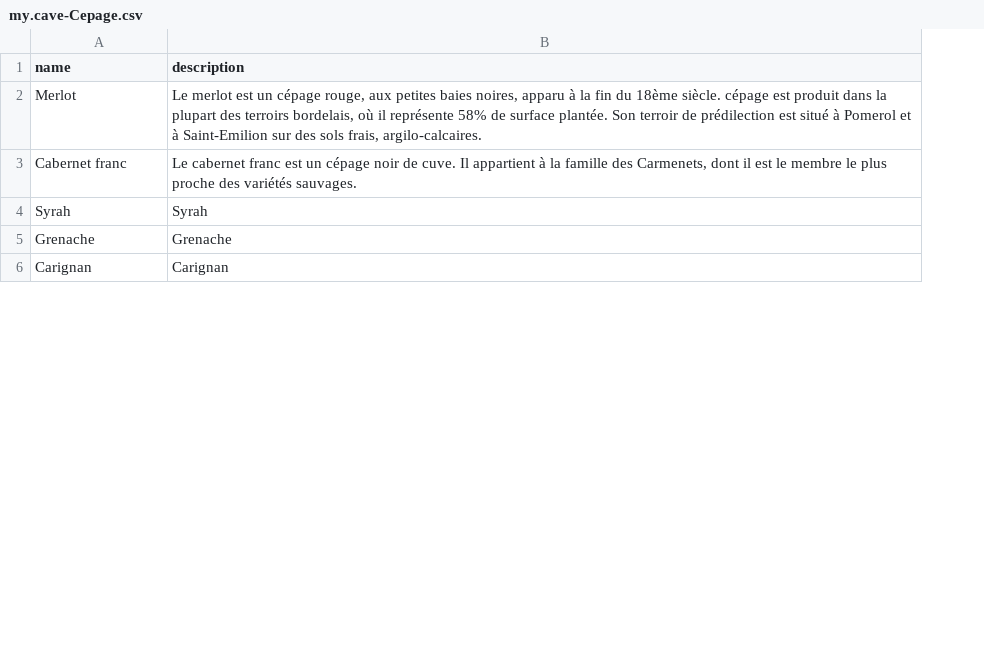
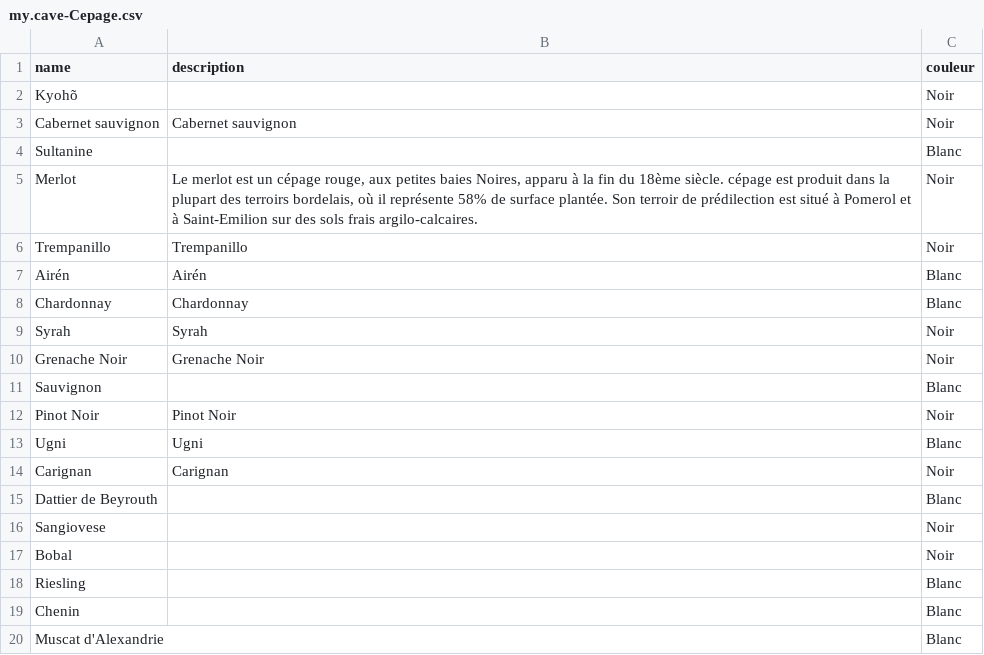
Before and after one commit to JeremyChabert/cap-vin, a CSV file: db/data/my.cave-Cepage.csv, drawn as a sheet; only a part is shown; removed rows and columns are numbered as before the commit, all else as after; the diff covers the shown part only; the diff names each change by its address in the sheet, - before the commit and + after, or states it on an @@ line.

```diff
--- a/db/data/my.cave-Cepage.csv
+++ b/db/data/my.cave-Cepage.csv
+column C (couleur), row 5: Noir; row 9: Noir; row 14: Noir
+row 2: Kyohõ |  | Noir
@@ row 8 moved to row 3: Cabernet sauvignon @@
+row 4: Sultanine |  | Blanc
-B5 (description): …petites baies noires, apparu à la fin du 18ème siècle. cépage est produit dans la plupart des terroirs bordelais, où il représente 58% de surface plantée. Son terroir de prédilection est situé à Pomerol et à Saint-Emilion sur des sols frais, argilo-calcaires.
+B5 (description): …petites baies Noires, apparu à la fin du 18ème siècle. cépage est produit dans la plupart des terroirs bordelais, où il représente 58% de surface plantée. Son terroir de prédilection est situé à Pomerol et à Saint-Emilion sur des sols frais argilo-calcaires.
-row 3: Cabernet franc | Le cabernet franc est un cépage noir de cuve. Il appartient à la famille des Carmenets, dont il est le membre le plus proche des variétés sauvages.
+row 6: Trempanillo | Trempanillo | Noir
+row 7: Airén | Airén | Blanc
+row 8: Chardonnay | Chardonnay | Blanc
-row 5: Grenache | Grenache
+row 10: Grenache Noir | Grenache Noir | Noir
+row 11: Sauvignon |  | Blanc
+row 12: Pinot Noir | Pinot Noir | Noir
+row 13: Ugni | Ugni | Blanc
+row 15: Dattier de Beyrouth |  | Blanc
+row 16: Sangiovese |  | Noir
+row 17: Bobal |  | Noir
+row 18: Riesling |  | Blanc
+row 19: Chenin |  | Blanc
+row 20: Muscat d'Alexandrie |  | Blanc
```
Also changed, not shown: 12 added rows elsewhere in this file, 1 other file.
